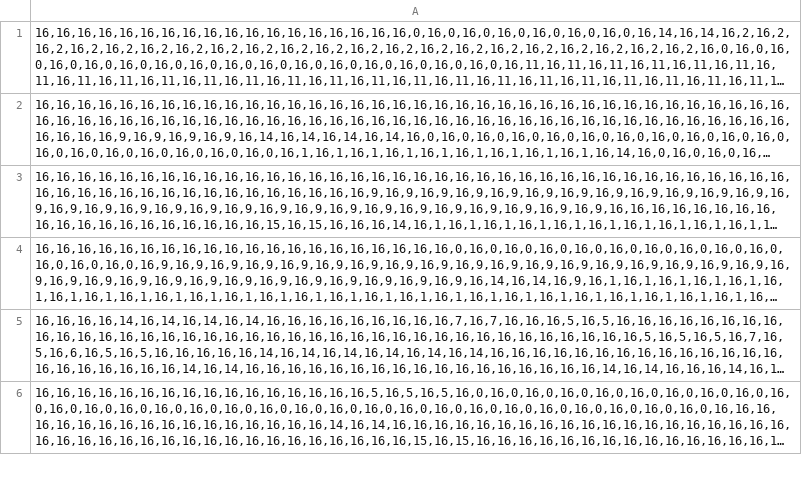
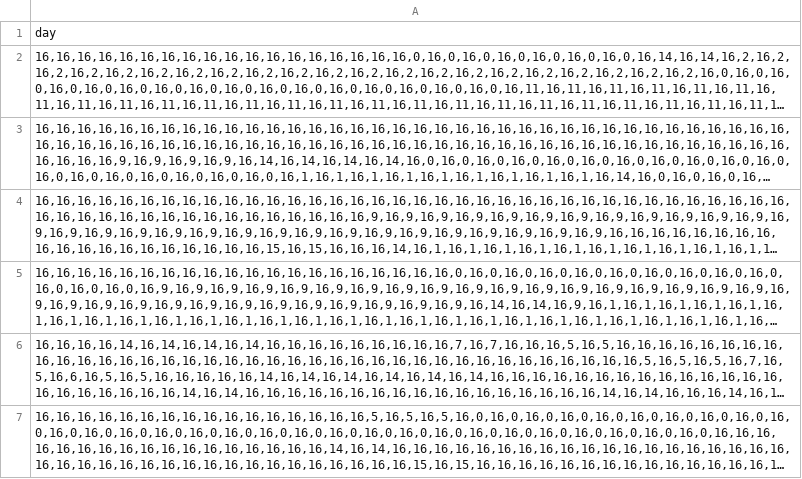
Before and after one commit to kalyemni/data123, a TSV file: ATL_BTL_MOVERS.tsv, drawn as a sheet; only a part is shown; long unchanged cells end in …; the diff names each change by its address in the sheet, - before the commit and + after, or states it on an @@ line.

Commit message:
Update ATL_BTL_MOVERS.tsv

```diff
--- a/ATL_BTL_MOVERS.tsv
+++ b/ATL_BTL_MOVERS.tsv
+row 1: day
```
